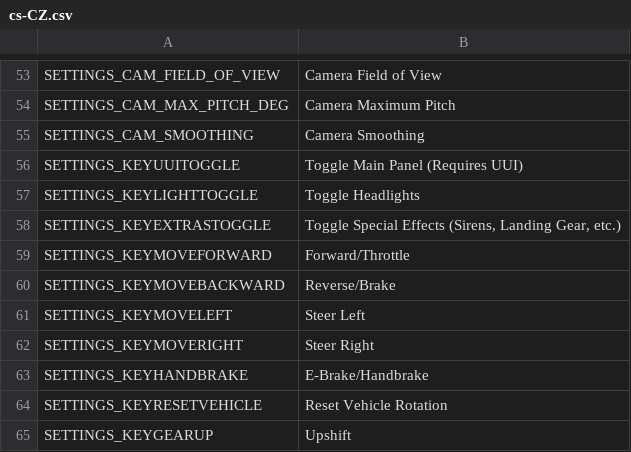
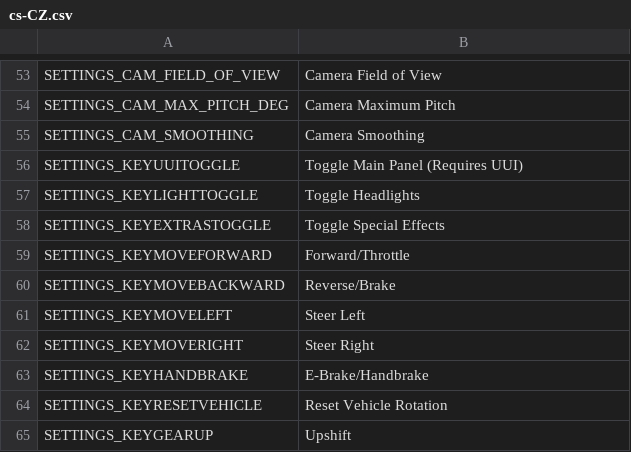
Before and after one commit to bradleyq/IOperateItRevamped, a CSV file: DriveIt/Translations/cs-CZ.csv, drawn as a sheet; only a part is shown, gaps mark what is left out.

```diff
--- a/DriveIt/Translations/cs-CZ.csv
+++ b/DriveIt/Translations/cs-CZ.csv
@@ -57,3 +57,3 @@
 "SETTINGS_KEYLIGHTTOGGLE","Toggle Headlights",""
-"SETTINGS_KEYEXTRASTOGGLE","Toggle Special Effects (Sirens, Landing Gear, etc.)",""
+"SETTINGS_KEYEXTRASTOGGLE","Toggle Special Effects",""
 "SETTINGS_KEYMOVEFORWARD","Forward/Throttle",""
```
Also changed, not shown: DriveIt/Translations/de-DE.csv, DriveIt/Translations/en-EN.csv, 22 other files.
